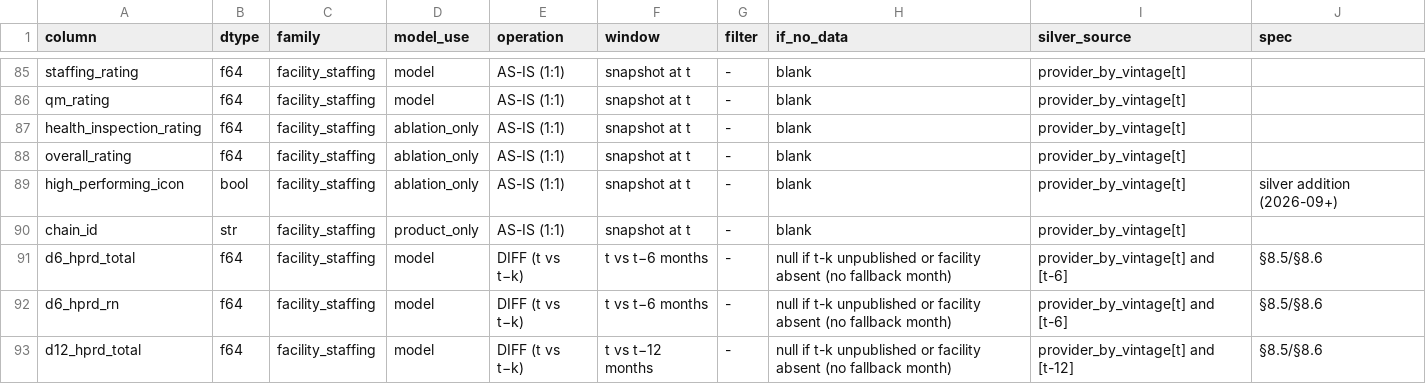
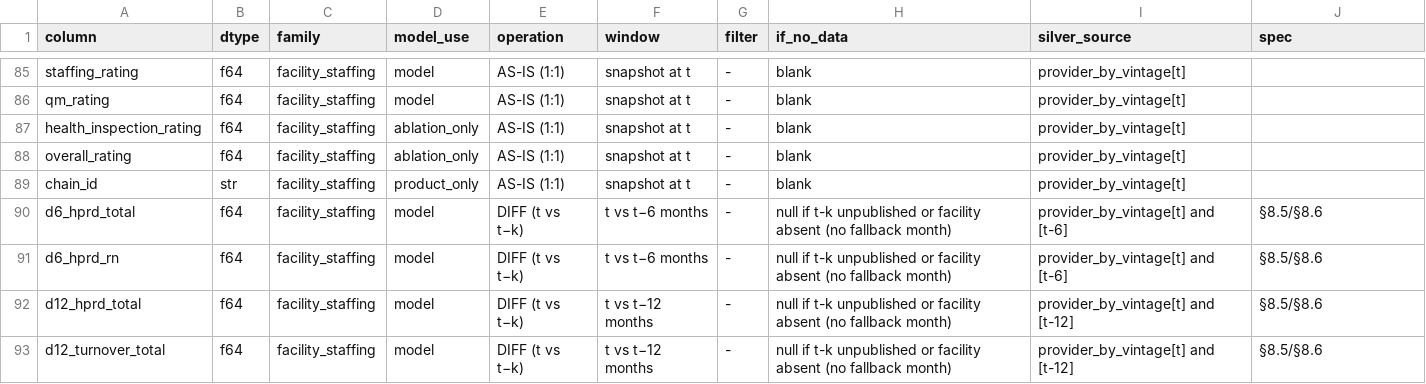
Before and after one commit to saianish03/Precursor-Intelligence, a CSV file: configs/contracts/facility_month_dataset_spec_columns.csv, drawn as a sheet; only a part is shown, gaps mark what is left out; the shorter side is filled out with more unchanged rows.

Commit message:
fix(contracts): drop the high_performing_icon row from the column contract
PR #15 decided the badge is never a feature and is not in the contract; the row broke test_registry_matches_the_column_contract. dev's leakage tests already keep it out of the registry and gold code.

```diff
--- a/configs/contracts/facility_month_dataset_spec_columns.csv
+++ b/configs/contracts/facility_month_dataset_spec_columns.csv
@@ -88,3 +88,2 @@ health_inspection_rating,f64,facility_staffing,ablation_only,AS-IS (1:1),snapsho
 overall_rating,f64,facility_staffing,ablation_only,AS-IS (1:1),snapshot at t,-,blank,provider_by_vintage[t],
-high_performing_icon,bool,facility_staffing,ablation_only,AS-IS (1:1),snapshot at t,-,blank,provider_by_vintage[t],silver addition (2026-09+)
 chain_id,str,facility_staffing,product_only,AS-IS (1:1),snapshot at t,-,blank,provider_by_vintage[t],
```
Also changed, not shown: 1 other file.
